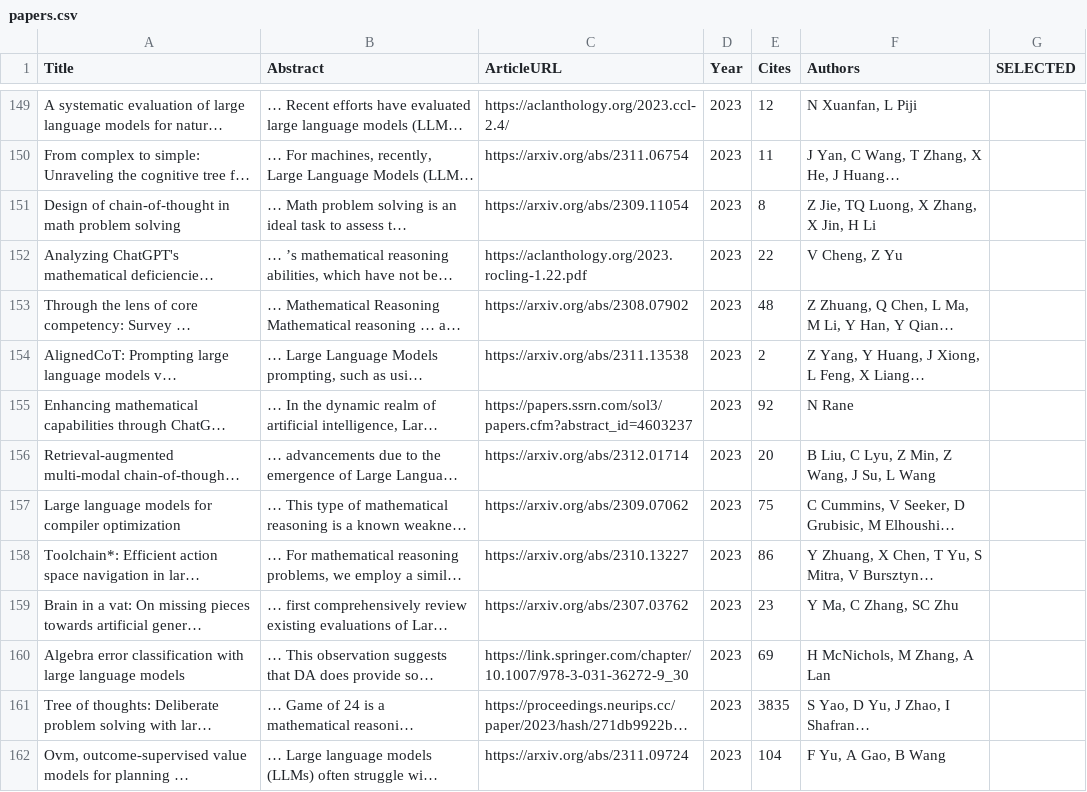
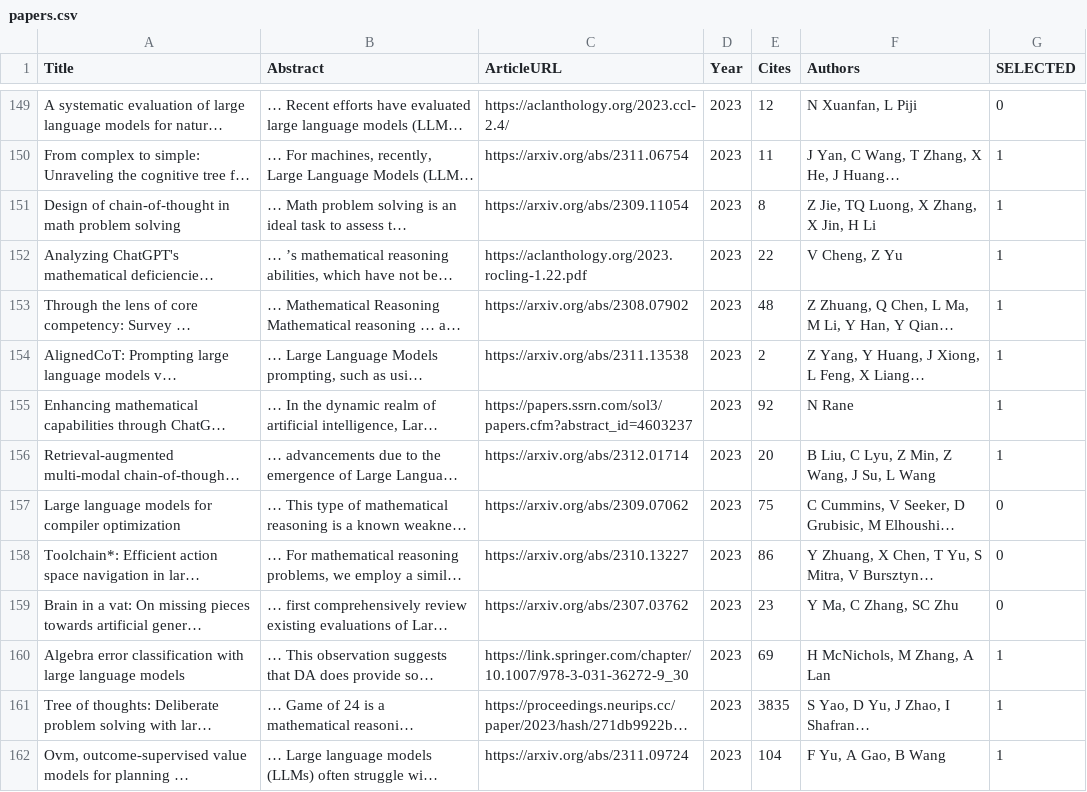
Before and after one commit to ai4he/litrev, a CSV file: papers.csv, drawn as a sheet; only a part is shown, gaps mark what is left out; long unchanged cells end in …; the diff covers the shown part only; the diff names each change by its address in the sheet, - before the commit and + after, or states it on an @@ line.

```diff
--- a/papers.csv
+++ b/papers.csv
-G149 (SELECTED): (empty)
+G149 (SELECTED): 0
-G150:G156 (SELECTED): (empty)
+G150:G156 (SELECTED): 1
-G157:G159 (SELECTED): (empty)
+G157:G159 (SELECTED): 0
-G160:G162 (SELECTED): (empty)
+G160:G162 (SELECTED): 1
```
Also changed, not shown: 66 edited cells elsewhere in this file, 1 other file.
